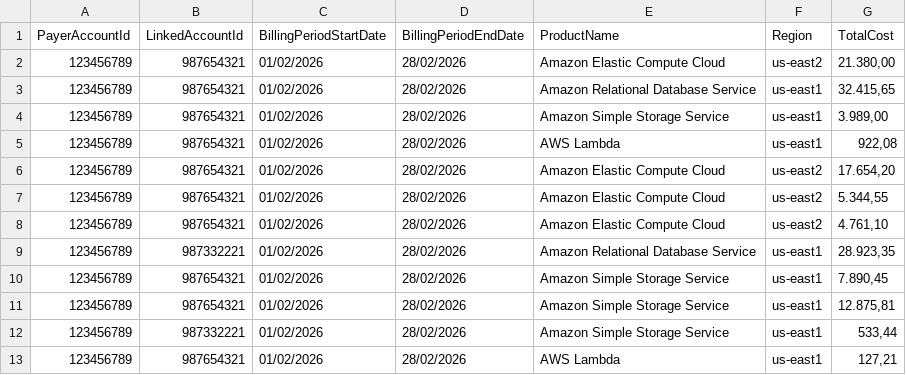
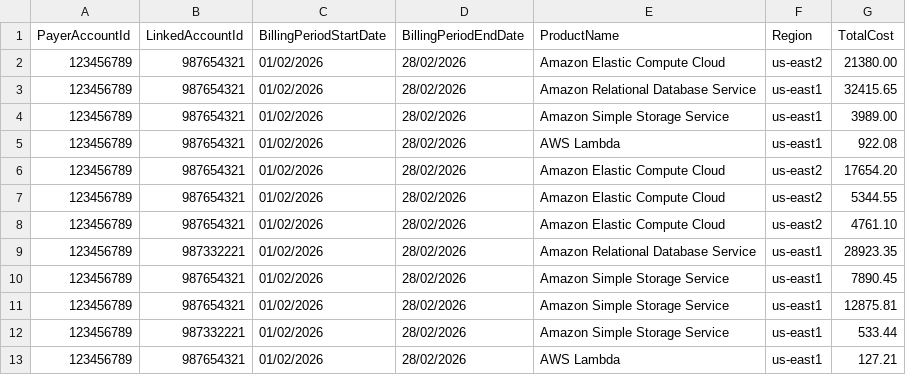
Before and after one commit to rbettini/csv-grafana, a CSV file: billing.csv, drawn as a sheet.

Commit message:
Update billing.csv

```diff
--- a/billing.csv
+++ b/billing.csv
@@ -1,13 +1,13 @@
 PayerAccountId,"LinkedAccountId","BillingPeriodStartDate","BillingPeriodEndDate","ProductName","Region","TotalCost"
-123456789,"987654321","01/02/2026","28/02/2026","Amazon Elastic Compute Cloud","us-east2","21.380,00"
-123456789,"987654321","01/02/2026","28/02/2026","Amazon Relational Database Service","us-east1","32.415,65"
-123456789,"987654321","01/02/2026","28/02/2026","Amazon Simple Storage Service","us-east1","3.989,00"
-123456789,"987654321","01/02/2026","28/02/2026","AWS Lambda","us-east1","922,08"
-123456789,"987654321","01/02/2026","28/02/2026","Amazon Elastic Compute Cloud","us-east2","17.654,20"
-123456789,"987654321","01/02/2026","28/02/2026","Amazon Elastic Compute Cloud","us-east2","5.344,55"
-123456789,"987654321","01/02/2026","28/02/2026","Amazon Elastic Compute Cloud","us-east2","4.761,10"
-123456789,"987332221","01/02/2026","28/02/2026","Amazon Relational Database Service","us-east1","28.923,35"
-123456789,"987654321","01/02/2026","28/02/2026","Amazon Simple Storage Service","us-east1","7.890,45"
-123456789,"987654321","01/02/2026","28/02/2026","Amazon Simple Storage Service","us-east1","12.875,81"
-123456789,"987332221","01/02/2026","28/02/2026","Amazon Simple Storage Service","us-east1","533,44"
-123456789,"987654321","01/02/2026","28/02/2026","AWS Lambda","us-east1","127,21"
+123456789,"987654321","01/02/2026","28/02/2026","Amazon Elastic Compute Cloud","us-east2","21380.00"
+123456789,"987654321","01/02/2026","28/02/2026","Amazon Relational Database Service","us-east1","32415.65"
+123456789,"987654321","01/02/2026","28/02/2026","Amazon Simple Storage Service","us-east1","3989.00"
+123456789,"987654321","01/02/2026","28/02/2026","AWS Lambda","us-east1","922.08"
+123456789,"987654321","01/02/2026","28/02/2026","Amazon Elastic Compute Cloud","us-east2","17654.20"
+123456789,"987654321","01/02/2026","28/02/2026","Amazon Elastic Compute Cloud","us-east2","5344.55"
+123456789,"987654321","01/02/2026","28/02/2026","Amazon Elastic Compute Cloud","us-east2","4761.10"
+123456789,"987332221","01/02/2026","28/02/2026","Amazon Relational Database Service","us-east1","28923.35"
+123456789,"987654321","01/02/2026","28/02/2026","Amazon Simple Storage Service","us-east1","7890.45"
+123456789,"987654321","01/02/2026","28/02/2026","Amazon Simple Storage Service","us-east1","12875.81"
+123456789,"987332221","01/02/2026","28/02/2026","Amazon Simple Storage Service","us-east1","533.44"
+123456789,"987654321","01/02/2026","28/02/2026","AWS Lambda","us-east1","127.21"
```
